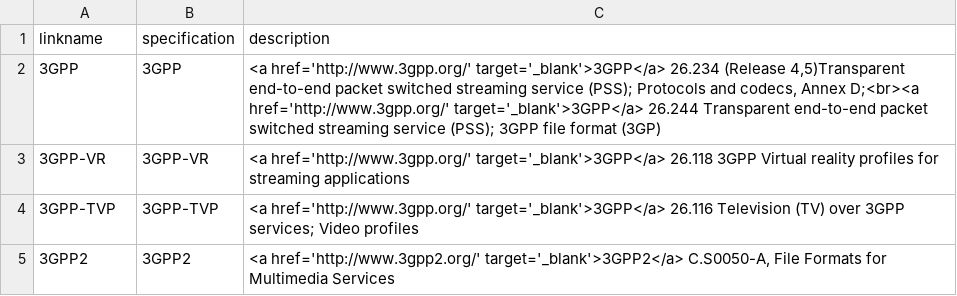
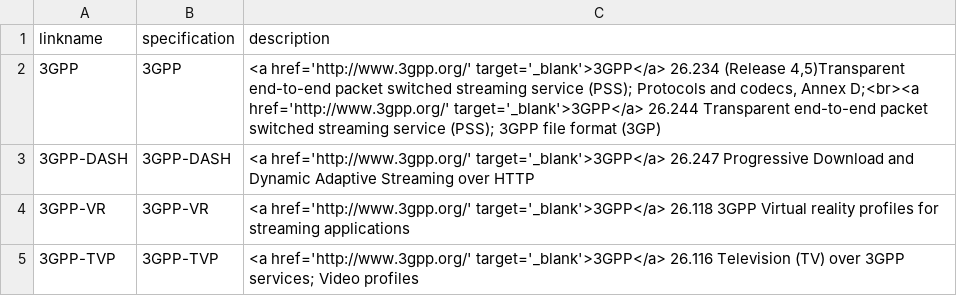
Before and after one commit to mp4ra/mp4ra.github.io, a CSV file: CSV/specifications.csv, drawn as a sheet; only a part is shown; the shorter side is filled out with more unchanged rows; the diff names each change by its address in the sheet, - before the commit and + after, or states it on an @@ line.

Commit message:
add 3gpp DASH

```diff
--- a/CSV/specifications.csv
+++ b/CSV/specifications.csv
+row 3: 3GPP-DASH | 3GPP-DASH | <a href='http://www.3gpp.org/' target='_blank'>3GPP</a> 26.247 Progressive Download and Dynamic Adaptive Streaming over HTTP
```
